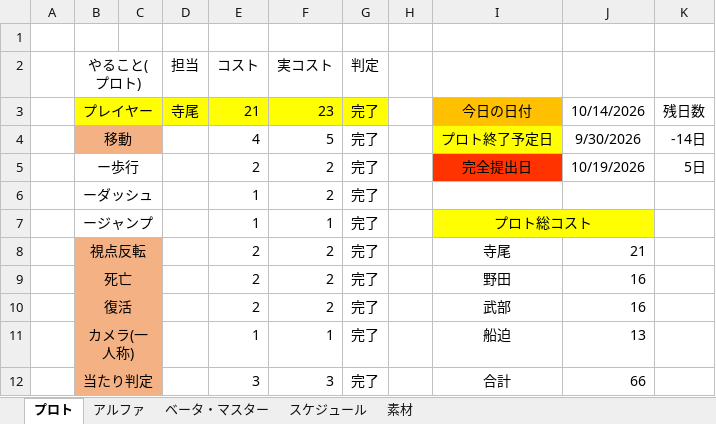
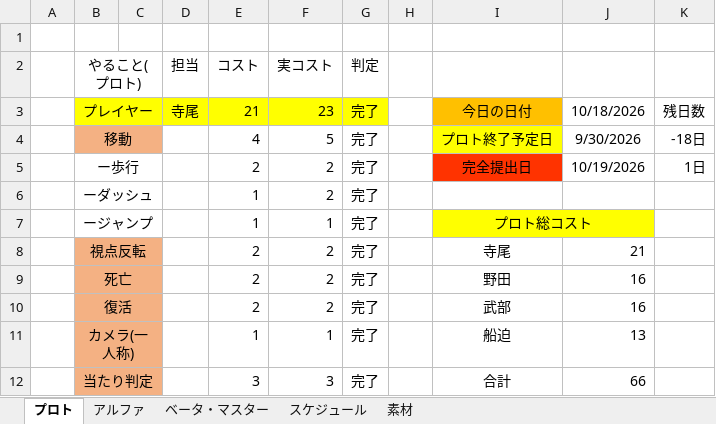
Before and after one commit to FunasakoYuga/GlassesGame, an Excel workbook: GlassesGameコスト表.xlsx, sheet プロト, drawn as a sheet; only a part is shown; values as stored, in another font and other column widths than the file's, no borders; the diff names each change by its address in the sheet, - before the commit and + after, or states it on an @@ line.

```diff
--- a/GlassesGameコスト表.xlsx (sheet プロト)
+++ b/GlassesGameコスト表.xlsx (sheet プロト)
-J3: 10/14/2026
+J3: 10/18/2026
-K4: -14日
+K4: -18日
-K5: 5日
+K5: 1日
```
Also changed, not shown: sheet ベータ・マスター, sheet アルファ, 50 other files.
